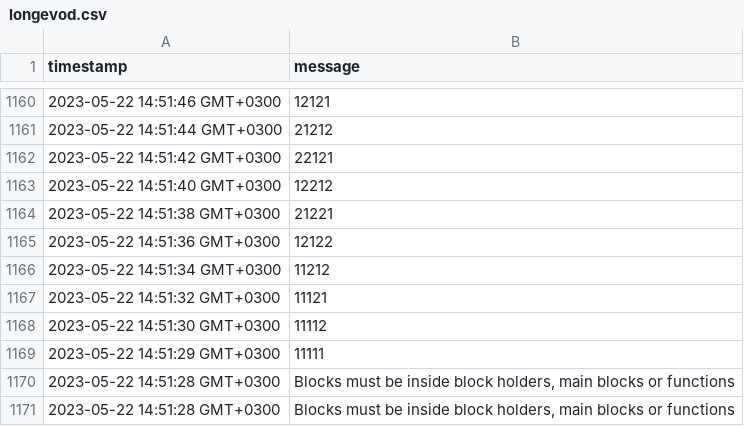
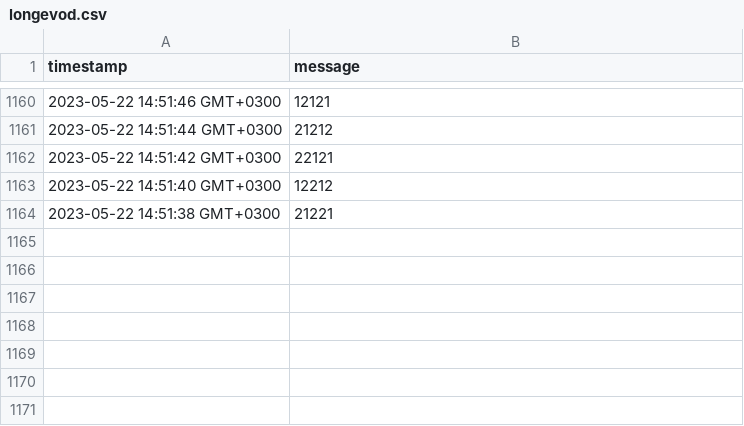
Before and after one commit to Raibn/logs, a CSV file: longevod.csv, drawn as a sheet; only a part is shown, gaps mark what is left out.

Commit message:
Update longevod.csv

```diff
--- a/longevod.csv
+++ b/longevod.csv
@@ -1164,8 +1164 @@
 "2023-05-22 14:51:38 GMT+0300","21221"
-"2023-05-22 14:51:36 GMT+0300","12122"
-"2023-05-22 14:51:34 GMT+0300","11212"
-"2023-05-22 14:51:32 GMT+0300","11121"
-"2023-05-22 14:51:30 GMT+0300","11112"
-"2023-05-22 14:51:29 GMT+0300","11111"
-"2023-05-22 14:51:28 GMT+0300","Blocks must be inside block holders, main blocks or functions"
-"2023-05-22 14:51:28 GMT+0300","Blocks must be inside block holders, main blocks or functions"
```
